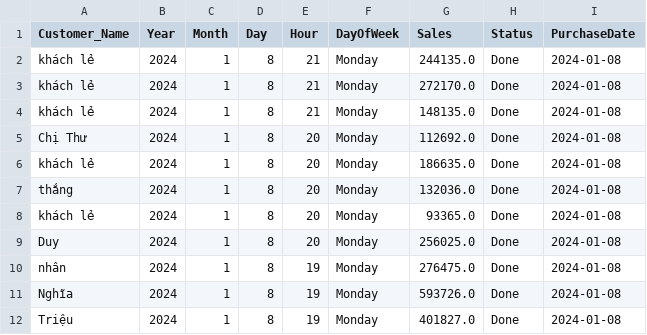
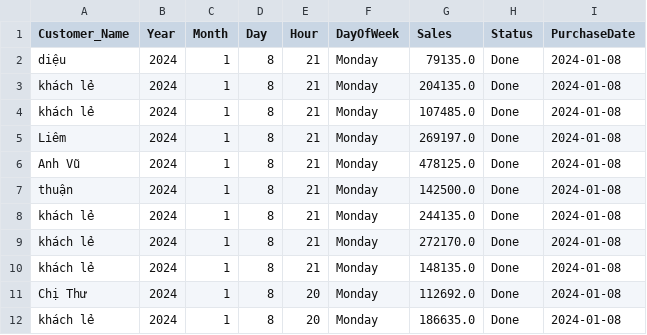
Before and after one commit to johntrinhnhat/72-Billiards-Club, a CSV file: kioviet.csv, drawn as a sheet; only a part is shown; the shorter side is filled out with more unchanged rows.

```diff
--- a/kioviet.csv
+++ b/kioviet.csv
@@ -1,2 +1,8 @@
 Customer_Name,Year,Month,Day,Hour,DayOfWeek,Sales,Status,PurchaseDate
+diệu,2024,1,8,21,Monday,79135.0,Done,2024-01-08
+khách lẻ,2024,1,8,21,Monday,204135.0,Done,2024-01-08
+khách lẻ,2024,1,8,21,Monday,107485.0,Done,2024-01-08
+Liêm,2024,1,8,21,Monday,269197.0,Done,2024-01-08
+Anh Vũ,2024,1,8,21,Monday,478125.0,Done,2024-01-08
+thuận,2024,1,8,21,Monday,142500.0,Done,2024-01-08
 khách lẻ,2024,1,8,21,Monday,244135.0,Done,2024-01-08
```
Also changed, not shown: kioviet_customer.csv.
